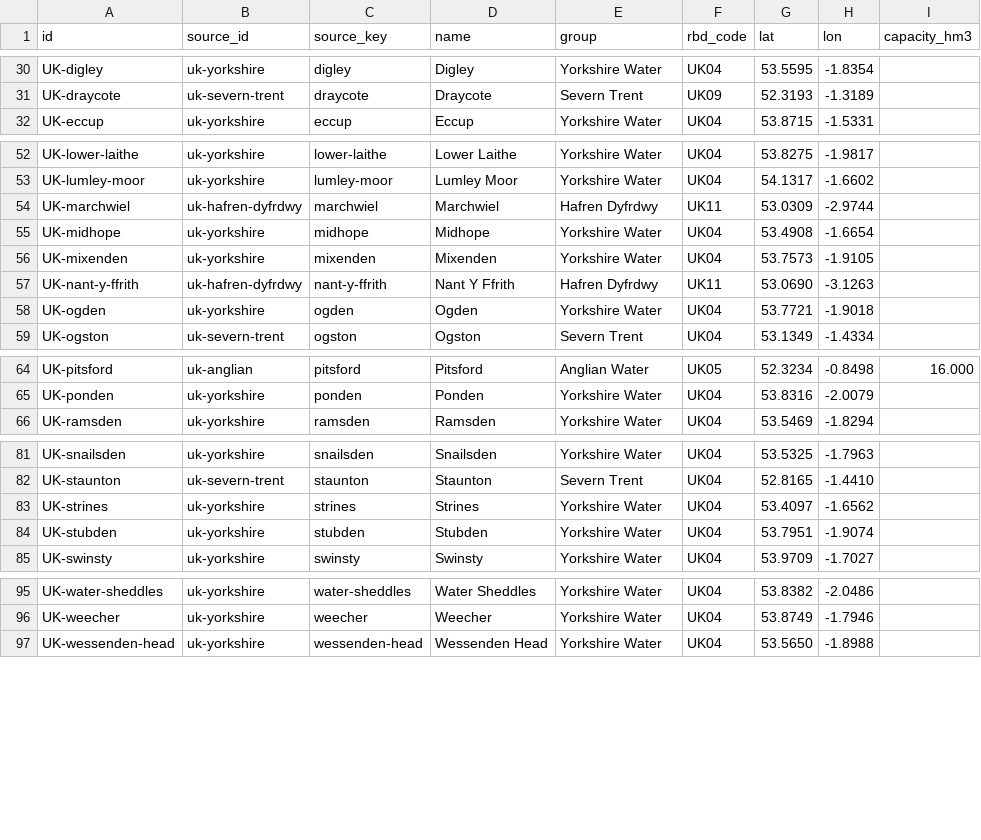
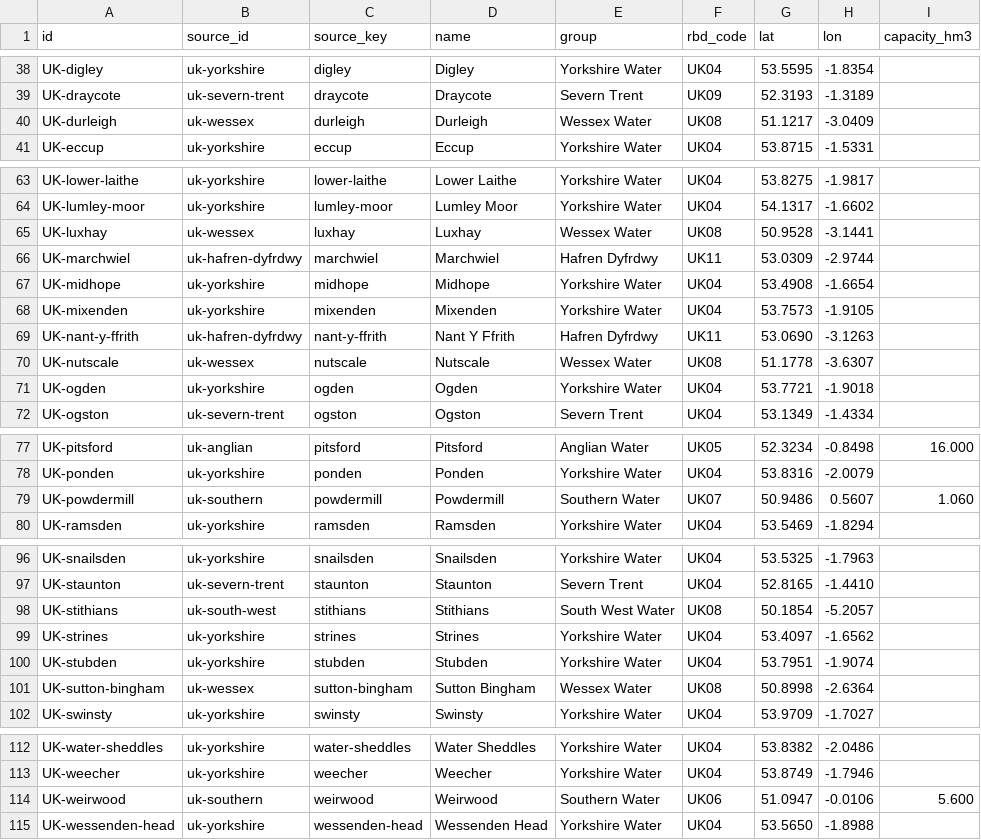
Before and after one commit to izaacdb/water-levels, a CSV file: pipeline/registry/uk.csv, drawn as a sheet; only a part is shown, gaps mark what is left out; the diff covers the shown part only.

```diff
--- a/pipeline/registry/uk.csv
+++ b/pipeline/registry/uk.csv
@@ -31,2 +39,3 @@ UK-digley,uk-yorkshire,digley,Digley,Yorkshire Water,UK04,53.5595,-1.8354,
 UK-draycote,uk-severn-trent,draycote,Draycote,Severn Trent,UK09,52.3193,-1.3189,
+UK-durleigh,uk-wessex,durleigh,Durleigh,Wessex Water,UK08,51.1217,-3.0409,
 UK-eccup,uk-yorkshire,eccup,Eccup,Yorkshire Water,UK04,53.8715,-1.5331,
@@ -53,2 +64,3 @@ UK-lower-laithe,uk-yorkshire,lower-laithe,Lower Laithe,Yorkshire Water,UK04,53.8
 UK-lumley-moor,uk-yorkshire,lumley-moor,Lumley Moor,Yorkshire Water,UK04,54.1317,-1.6602,
+UK-luxhay,uk-wessex,luxhay,Luxhay,Wessex Water,UK08,50.9528,-3.1441,
 UK-marchwiel,uk-hafren-dyfrdwy,marchwiel,Marchwiel,Hafren Dyfrdwy,UK11,53.0309,-2.9744,
@@ -57,2 +69,3 @@ UK-mixenden,uk-yorkshire,mixenden,Mixenden,Yorkshire Water,UK04,53.7573,-1.9105,
 UK-nant-y-ffrith,uk-hafren-dyfrdwy,nant-y-ffrith,Nant Y Ffrith,Hafren Dyfrdwy,UK11,53.0690,-3.1263,
+UK-nutscale,uk-wessex,nutscale,Nutscale,Wessex Water,UK08,51.1778,-3.6307,
 UK-ogden,uk-yorkshire,ogden,Ogden,Yorkshire Water,UK04,53.7721,-1.9018,
@@ -65,2 +78,3 @@ UK-pitsford,uk-anglian,pitsford,Pitsford,Anglian Water,UK05,52.3234,-0.8498,16.0
 UK-ponden,uk-yorkshire,ponden,Ponden,Yorkshire Water,UK04,53.8316,-2.0079,
+UK-powdermill,uk-southern,powdermill,Powdermill,Southern Water,UK07,50.9486,0.5607,1.060
 UK-ramsden,uk-yorkshire,ramsden,Ramsden,Yorkshire Water,UK04,53.5469,-1.8294,
@@ -82,4 +97,6 @@ UK-snailsden,uk-yorkshire,snailsden,Snailsden,Yorkshire Water,UK04,53.5325,-1.79
 UK-staunton,uk-severn-trent,staunton,Staunton,Severn Trent,UK04,52.8165,-1.4410,
+UK-stithians,uk-south-west,stithians,Stithians,South West Water,UK08,50.1854,-5.2057,
 UK-strines,uk-yorkshire,strines,Strines,Yorkshire Water,UK04,53.4097,-1.6562,
 UK-stubden,uk-yorkshire,stubden,Stubden,Yorkshire Water,UK04,53.7951,-1.9074,
+UK-sutton-bingham,uk-wessex,sutton-bingham,Sutton Bingham,Wessex Water,UK08,50.8998,-2.6364,
 UK-swinsty,uk-yorkshire,swinsty,Swinsty,Yorkshire Water,UK04,53.9709,-1.7027,
@@ -96,2 +113,3 @@ UK-water-sheddles,uk-yorkshire,water-sheddles,Water Sheddles,Yorkshire Water,UK0
 UK-weecher,uk-yorkshire,weecher,Weecher,Yorkshire Water,UK04,53.8749,-1.7946,
+UK-weirwood,uk-southern,weirwood,Weirwood,Southern Water,UK06,51.0947,-0.0106,5.600
 UK-wessenden-head,uk-yorkshire,wessenden-head,Wessenden Head,Yorkshire Water,UK04,53.5650,-1.8988,
```
Also changed, not shown: 12 added rows elsewhere in this file, pipeline/registry/uk_overrides.csv, 5 other files.
